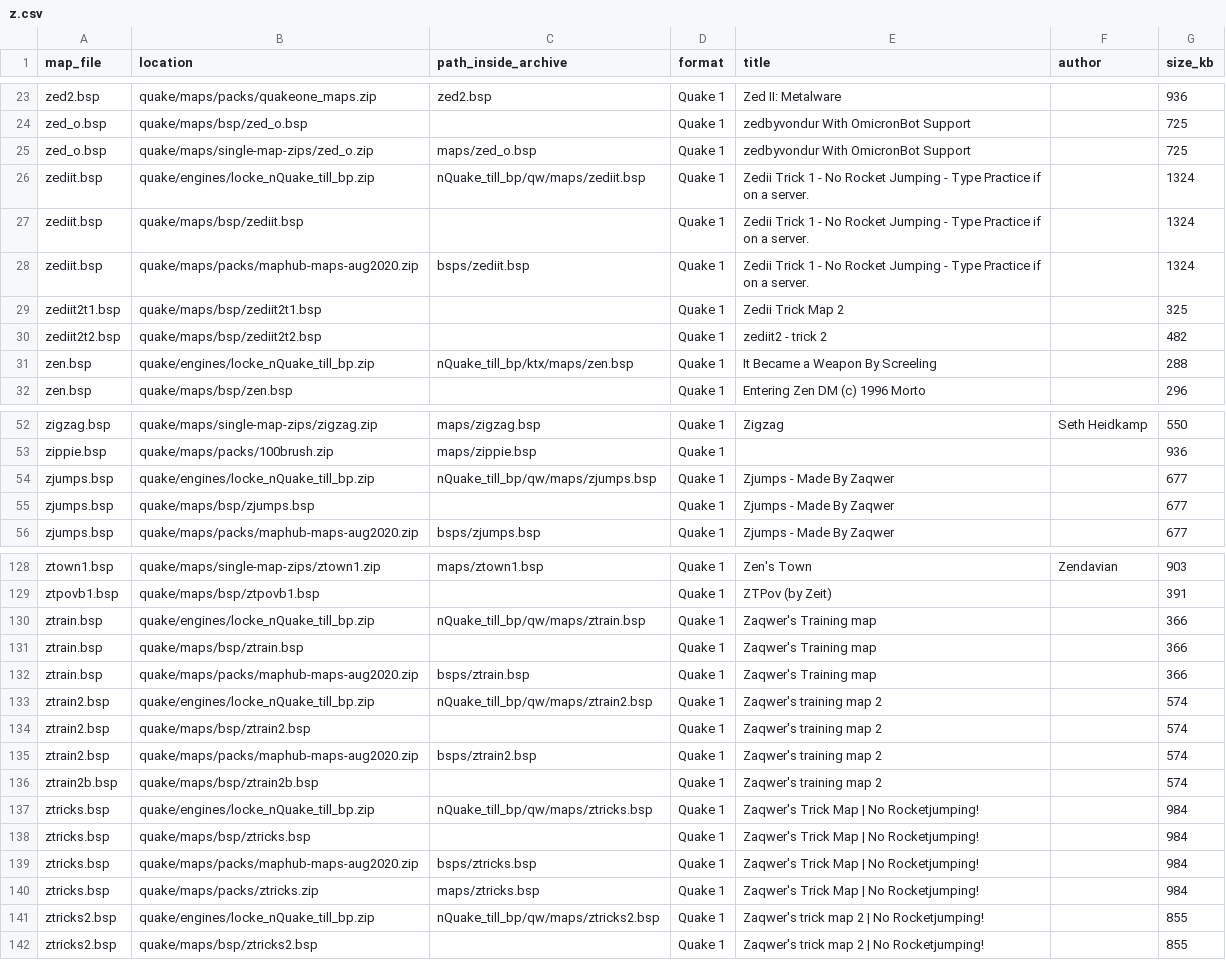
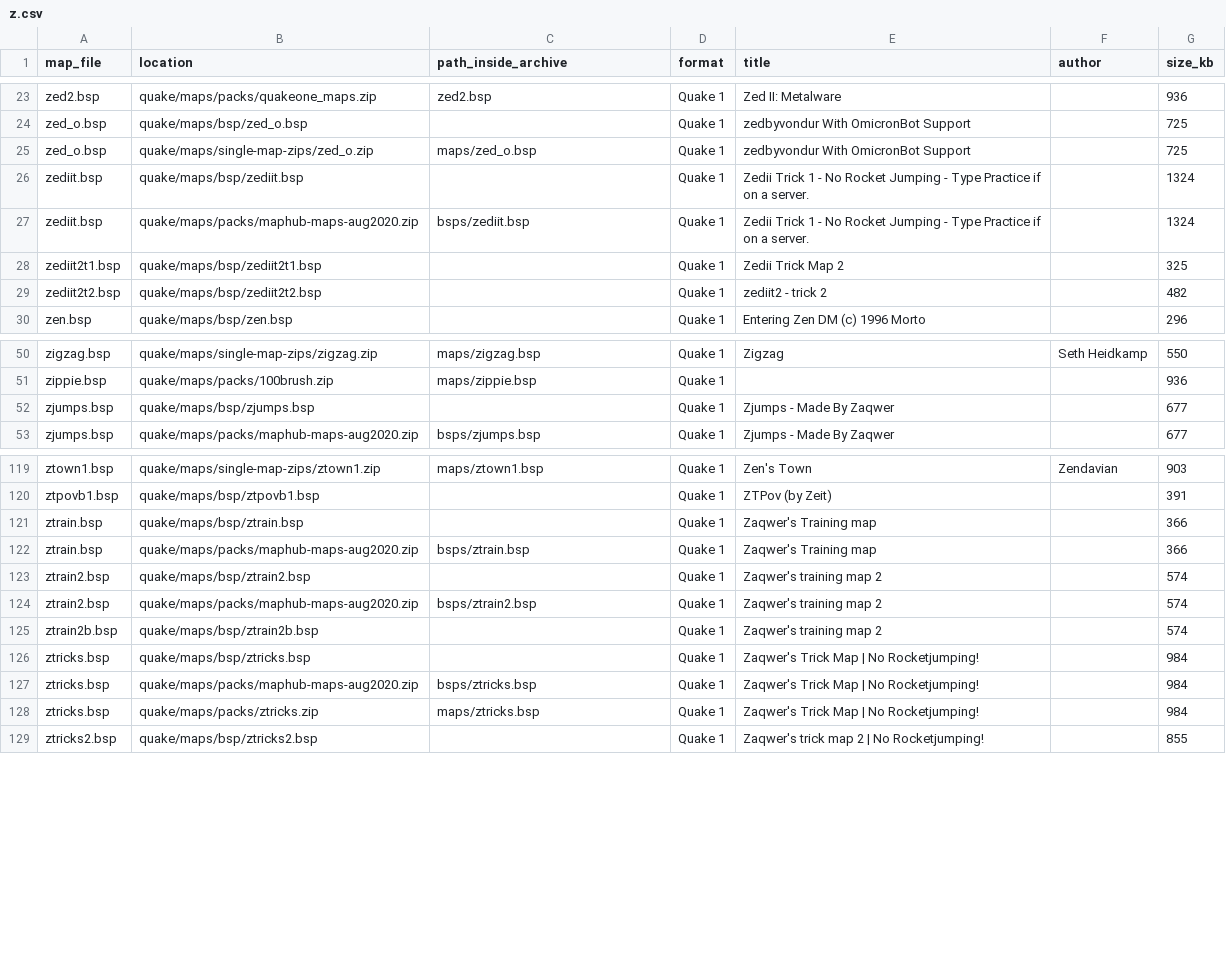
Before and after one commit to OdWar420/DMQ-Server-files, a CSV file: catalog/maps/z.csv, drawn as a sheet; only a part is shown, gaps mark what is left out; the diff covers the shown part only.

```diff
--- a/catalog/maps/z.csv
+++ b/catalog/maps/z.csv
@@ -25,3 +25,2 @@ zed_o.bsp,quake/maps/bsp/zed_o.bsp,,Quake 1,zedbyvondur With OmicronBot Support,
 zed_o.bsp,quake/maps/single-map-zips/zed_o.zip,maps/zed_o.bsp,Quake 1,zedbyvondur With OmicronBot Support,,725
-zediit.bsp,quake/engines/locke_nQuake_till_bp.zip,nQuake_till_bp/qw/maps/zediit.bsp,Quake 1,Zedii Trick 1 - No Rocket Jumping - Type Practice if on a server.,,1324
 zediit.bsp,quake/maps/bsp/zediit.bsp,,Quake 1,Zedii Trick 1 - No Rocket Jumping - Type Practice if on a server.,,1324
@@ -30,3 +29,2 @@ zediit2t1.bsp,quake/maps/bsp/zediit2t1.bsp,,Quake 1,Zedii Trick Map 2,,325
 zediit2t2.bsp,quake/maps/bsp/zediit2t2.bsp,,Quake 1,zediit2 - trick 2,,482
-zen.bsp,quake/engines/locke_nQuake_till_bp.zip,nQuake_till_bp/ktx/maps/zen.bsp,Quake 1,It Became a Weapon By Screeling,,288
 zen.bsp,quake/maps/bsp/zen.bsp,,Quake 1,Entering Zen DM (c) 1996 Morto,,296
@@ -53,3 +51,2 @@ zigzag.bsp,quake/maps/single-map-zips/zigzag.zip,maps/zigzag.bsp,Quake 1,Zigzag,
 zippie.bsp,quake/maps/packs/100brush.zip,maps/zippie.bsp,Quake 1,,,936
-zjumps.bsp,quake/engines/locke_nQuake_till_bp.zip,nQuake_till_bp/qw/maps/zjumps.bsp,Quake 1,Zjumps - Made By Zaqwer,,677
 zjumps.bsp,quake/maps/bsp/zjumps.bsp,,Quake 1,Zjumps - Made By Zaqwer,,677
@@ -129,6 +120,4 @@ ztown1.bsp,quake/maps/single-map-zips/ztown1.zip,maps/ztown1.bsp,Quake 1,Zen's T
 ztpovb1.bsp,quake/maps/bsp/ztpovb1.bsp,,Quake 1,ZTPov (by Zeit),,391
-ztrain.bsp,quake/engines/locke_nQuake_till_bp.zip,nQuake_till_bp/qw/maps/ztrain.bsp,Quake 1,Zaqwer's Training map,,366
 ztrain.bsp,quake/maps/bsp/ztrain.bsp,,Quake 1,Zaqwer's Training map,,366
 ztrain.bsp,quake/maps/packs/maphub-maps-aug2020.zip,bsps/ztrain.bsp,Quake 1,Zaqwer's Training map,,366
-ztrain2.bsp,quake/engines/locke_nQuake_till_bp.zip,nQuake_till_bp/qw/maps/ztrain2.bsp,Quake 1,Zaqwer's training map 2,,574
 ztrain2.bsp,quake/maps/bsp/ztrain2.bsp,,Quake 1,Zaqwer's training map 2,,574
@@ -136,3 +125,2 @@ ztrain2.bsp,quake/maps/packs/maphub-maps-aug2020.zip,bsps/ztrain2.bsp,Quake 1,Za
 ztrain2b.bsp,quake/maps/bsp/ztrain2b.bsp,,Quake 1,Zaqwer's training map 2,,574
-ztricks.bsp,quake/engines/locke_nQuake_till_bp.zip,nQuake_till_bp/qw/maps/ztricks.bsp,Quake 1,Zaqwer's Trick Map | No Rocketjumping!,,984
 ztricks.bsp,quake/maps/bsp/ztricks.bsp,,Quake 1,Zaqwer's Trick Map | No Rocketjumping!,,984
@@ -140,3 +128,2 @@ ztricks.bsp,quake/maps/packs/maphub-maps-aug2020.zip,bsps/ztricks.bsp,Quake 1,Za
 ztricks.bsp,quake/maps/packs/ztricks.zip,maps/ztricks.bsp,Quake 1,Zaqwer's Trick Map | No Rocketjumping!,,984
-ztricks2.bsp,quake/engines/locke_nQuake_till_bp.zip,nQuake_till_bp/qw/maps/ztricks2.bsp,Quake 1,Zaqwer's trick map 2 | No Rocketjumping!,,855
 ztricks2.bsp,quake/maps/bsp/ztricks2.bsp,,Quake 1,Zaqwer's trick map 2 | No Rocketjumping!,,855
```
Also changed, not shown: 6 removed rows elsewhere in this file, catalog/maps/a.csv, catalog/maps/b.csv, 32 other files.
